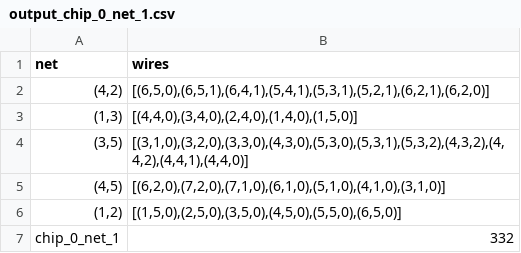
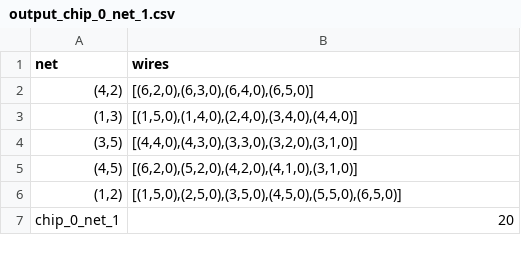
Before and after one commit to M-Serrano-Altena/AH-Chips-and-Circuits, a CSV file: output/csv/output_chip_0_net_1.csv, drawn as a sheet.

```diff
--- a/output/csv/output_chip_0_net_1.csv
+++ b/output/csv/output_chip_0_net_1.csv
@@ -1,7 +1,7 @@
 net,wires
-"(4,2)","[(6,5,0),(6,5,1),(6,4,1),(5,4,1),(5,3,1),(5,2,1),(6,2,1),(6,2,0)]"
-"(1,3)","[(4,4,0),(3,4,0),(2,4,0),(1,4,0),(1,5,0)]"
-"(3,5)","[(3,1,0),(3,2,0),(3,3,0),(4,3,0),(5,3,0),(5,3,1),(5,3,2),(4,3,2),(4,4,2),(4,4,1),(4,4,0)]"
-"(4,5)","[(6,2,0),(7,2,0),(7,1,0),(6,1,0),(5,1,0),(4,1,0),(3,1,0)]"
+"(4,2)","[(6,2,0),(6,3,0),(6,4,0),(6,5,0)]"
+"(1,3)","[(1,5,0),(1,4,0),(2,4,0),(3,4,0),(4,4,0)]"
+"(3,5)","[(4,4,0),(4,3,0),(3,3,0),(3,2,0),(3,1,0)]"
+"(4,5)","[(6,2,0),(5,2,0),(4,2,0),(4,1,0),(3,1,0)]"
 "(1,2)","[(1,5,0),(2,5,0),(3,5,0),(4,5,0),(5,5,0),(6,5,0)]"
-chip_0_net_1,332
+chip_0_net_1,20
```
Also changed, not shown: 4 other files.
